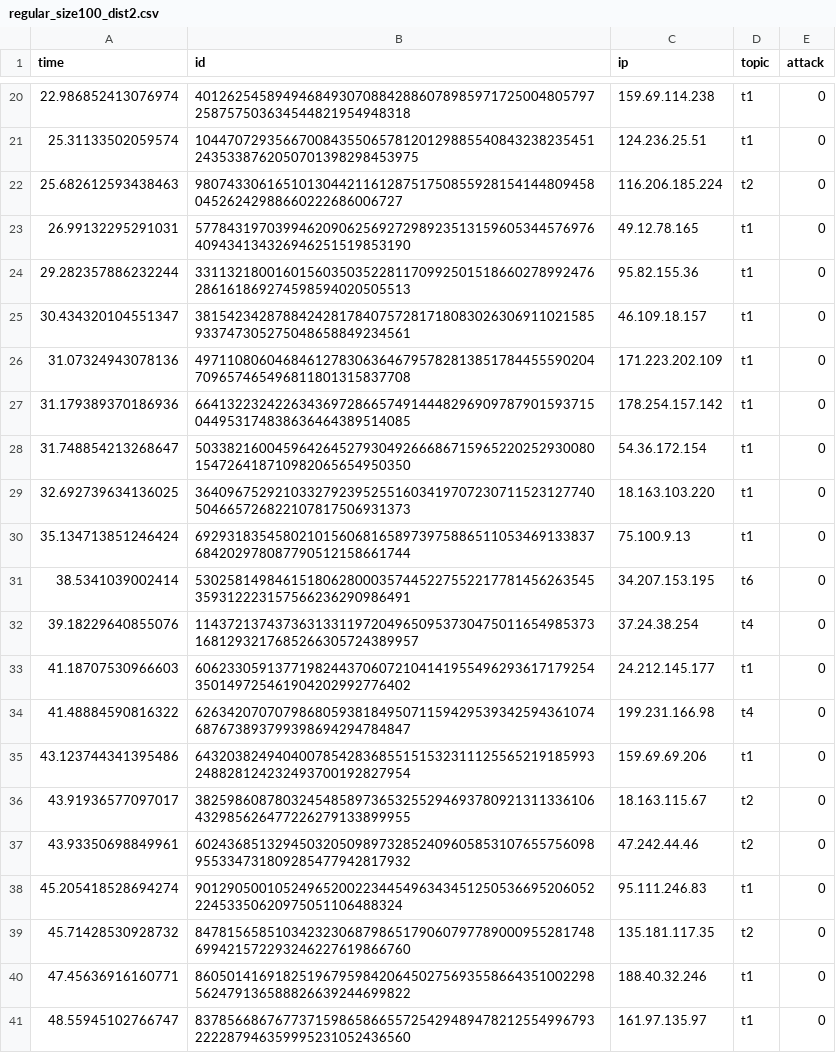
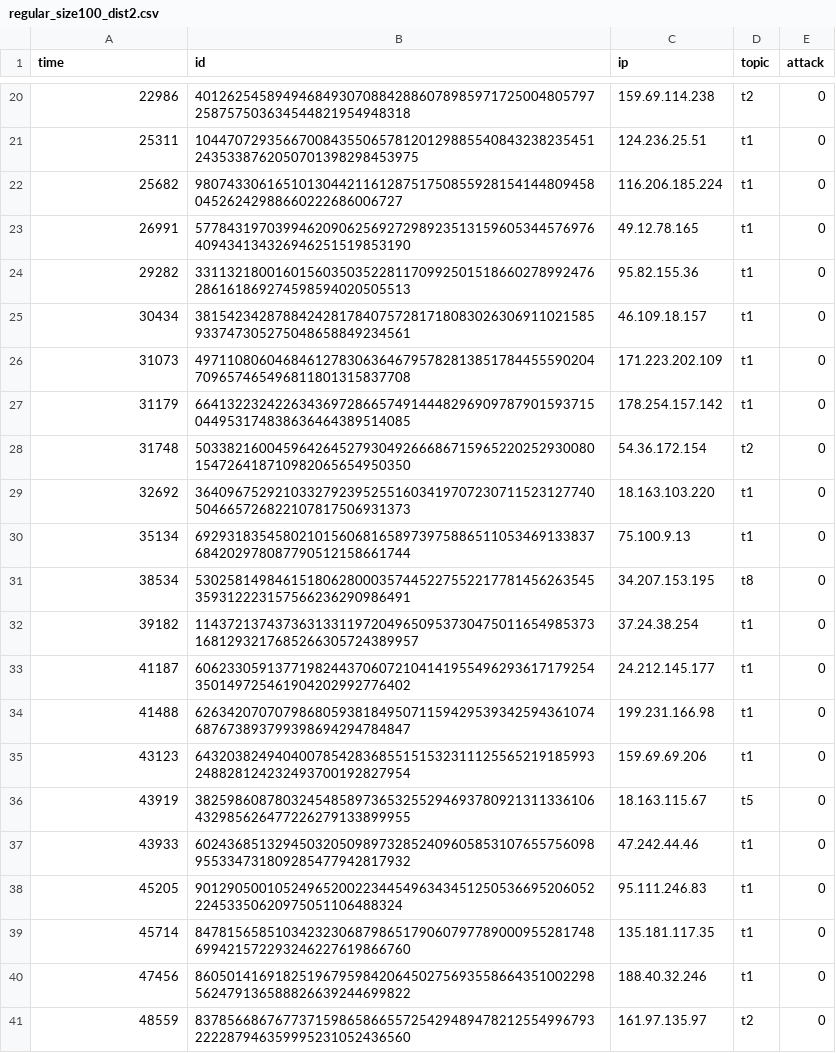
Before and after one commit to harnen/p2p-service-discovery, a CSV file: service-discovery/python/workloads/regular_size100_dist2.csv, drawn as a sheet; only a part is shown, gaps mark what is left out; the diff covers the shown part only.

```diff
--- a/service-discovery/python/workloads/regular_size100_dist2.csv
+++ b/service-discovery/python/workloads/regular_size100_dist2.csv
@@ -20,22 +20,22 @@ time,id,ip,topic,attack
-22.986852413076974,40126254589494684930708842886078985971725004805797258757503634544821954948318,159.69.114.238,t1,0
-25.31133502059574,104470729356670084355065781201298855408432382354512435338762050701398298453975,124.236.25.51,t1,0
-25.682612593438463,9807433061651013044211612875175085592815414480945804526242988660222686006727,116.206.185.224,t2,0
-26.99132295291031,57784319703994620906256927298923513159605344576976409434134326946251519853190,49.12.78.165,t1,0
-29.282357886232244,33113218001601560350352281170992501518660278992476286161869274598594020505513,95.82.155.36,t1,0
-30.434320104551347,38154234287884242817840757281718083026306911021585933747305275048658849234561,46.109.18.157,t1,0
-31.07324943078136,49711080604684612783063646795782813851784455590204709657465496811801315837708,171.223.202.109,t1,0
-31.179389370186936,66413223242263436972866574914448296909787901593715044953174838636464389514085,178.254.157.142,t1,0
-31.748854213268647,50338216004596426452793049266686715965220252930080154726418710982065654950350,54.36.172.154,t1,0
-32.692739634136025,36409675292103327923952551603419707230711523127740504665726822107817506931373,18.163.103.220,t1,0
-35.134713851246424,69293183545802101560681658973975886511053469133837684202978087790512158661744,75.100.9.13,t1,0
-38.5341039002414,53025814984615180628000357445227552217781456263545359312223157566236290986491,34.207.153.195,t6,0
-39.18229640855076,114372137437363133119720496509537304750116549853731681293217685266305724389957,37.24.38.254,t4,0
-41.18707530966603,60623305913771982443706072104141955496293617179254350149725461904202992776402,24.212.145.177,t1,0
-41.48884590816322,62634207070798680593818495071159429539342594361074687673893799398694294784847,199.231.166.98,t4,0
-43.123744341395486,64320382494040078542836855151532311125565219185993248828124232493700192827954,159.69.69.206,t1,0
-43.91936577097017,38259860878032454858973653255294693780921311336106432985626477226279133899955,18.163.115.67,t2,0
-43.93350698849961,60243685132945032050989732852409605853107655756098955334731809285477942817932,47.242.44.46,t2,0
-45.205418528694274,9012905001052496520022344549634345125053669520605222453350620975051106488324,95.111.246.83,t1,0
-45.71428530928732,84781565851034232306879865179060797789000955281748699421572293246227619866760,135.181.117.35,t2,0
-47.45636916160771,86050141691825196795984206450275693558664351002298562479136588826639244699822,188.40.32.246,t1,0
-48.55945102766747,83785668676773715986586655725429489478212554996793222287946359995231052436560,161.97.135.97,t1,0
+22986,40126254589494684930708842886078985971725004805797258757503634544821954948318,159.69.114.238,t2,0
+25311,104470729356670084355065781201298855408432382354512435338762050701398298453975,124.236.25.51,t1,0
+25682,9807433061651013044211612875175085592815414480945804526242988660222686006727,116.206.185.224,t1,0
+26991,57784319703994620906256927298923513159605344576976409434134326946251519853190,49.12.78.165,t1,0
+29282,33113218001601560350352281170992501518660278992476286161869274598594020505513,95.82.155.36,t1,0
+30434,38154234287884242817840757281718083026306911021585933747305275048658849234561,46.109.18.157,t1,0
+31073,49711080604684612783063646795782813851784455590204709657465496811801315837708,171.223.202.109,t1,0
+31179,66413223242263436972866574914448296909787901593715044953174838636464389514085,178.254.157.142,t1,0
+31748,50338216004596426452793049266686715965220252930080154726418710982065654950350,54.36.172.154,t2,0
+32692,36409675292103327923952551603419707230711523127740504665726822107817506931373,18.163.103.220,t1,0
+35134,69293183545802101560681658973975886511053469133837684202978087790512158661744,75.100.9.13,t1,0
+38534,53025814984615180628000357445227552217781456263545359312223157566236290986491,34.207.153.195,t8,0
+39182,114372137437363133119720496509537304750116549853731681293217685266305724389957,37.24.38.254,t1,0
+41187,60623305913771982443706072104141955496293617179254350149725461904202992776402,24.212.145.177,t1,0
+41488,62634207070798680593818495071159429539342594361074687673893799398694294784847,199.231.166.98,t1,0
+43123,64320382494040078542836855151532311125565219185993248828124232493700192827954,159.69.69.206,t1,0
+43919,38259860878032454858973653255294693780921311336106432985626477226279133899955,18.163.115.67,t5,0
+43933,60243685132945032050989732852409605853107655756098955334731809285477942817932,47.242.44.46,t1,0
+45205,9012905001052496520022344549634345125053669520605222453350620975051106488324,95.111.246.83,t1,0
+45714,84781565851034232306879865179060797789000955281748699421572293246227619866760,135.181.117.35,t1,0
+47456,86050141691825196795984206450275693558664351002298562479136588826639244699822,188.40.32.246,t1,0
+48559,83785668676773715986586655725429489478212554996793222287946359995231052436560,161.97.135.97,t2,0
```
Also changed, not shown: 130 edited cells elsewhere in this file, service-discovery/python/workloads/attack_topic_size100_dist2.csv, service-discovery/python/workloads/attack_topic_size150_dist2.csv, 3 other files.
